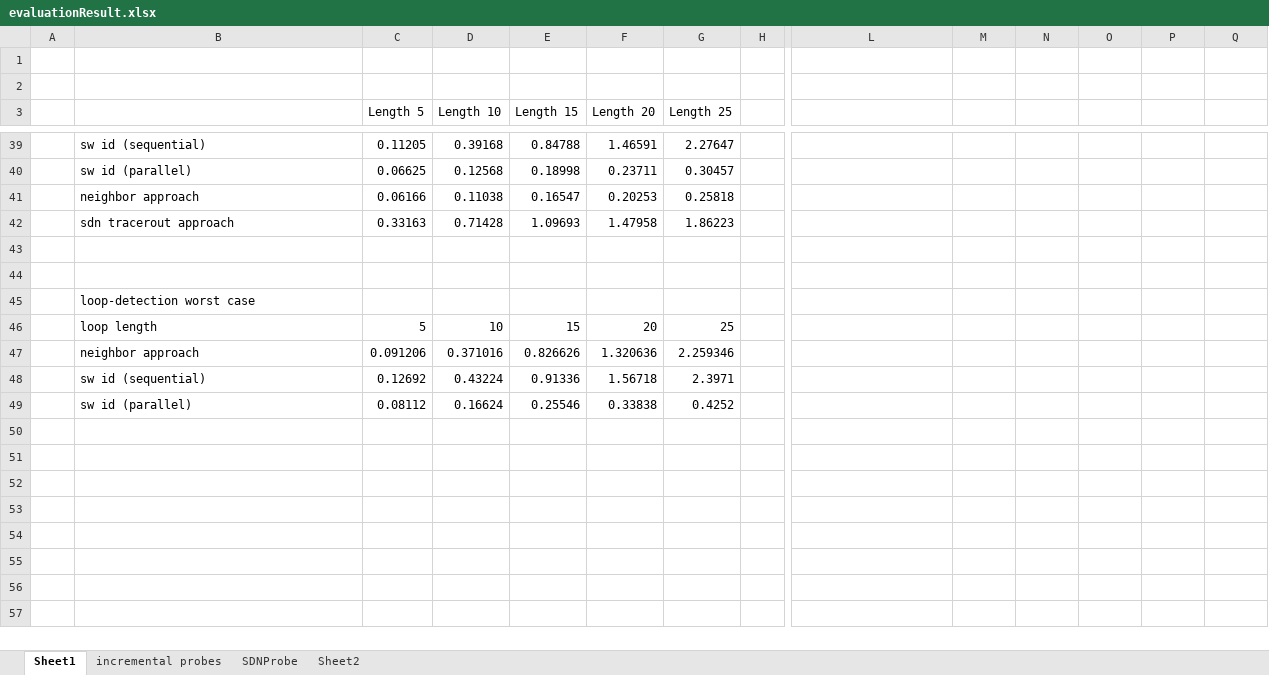
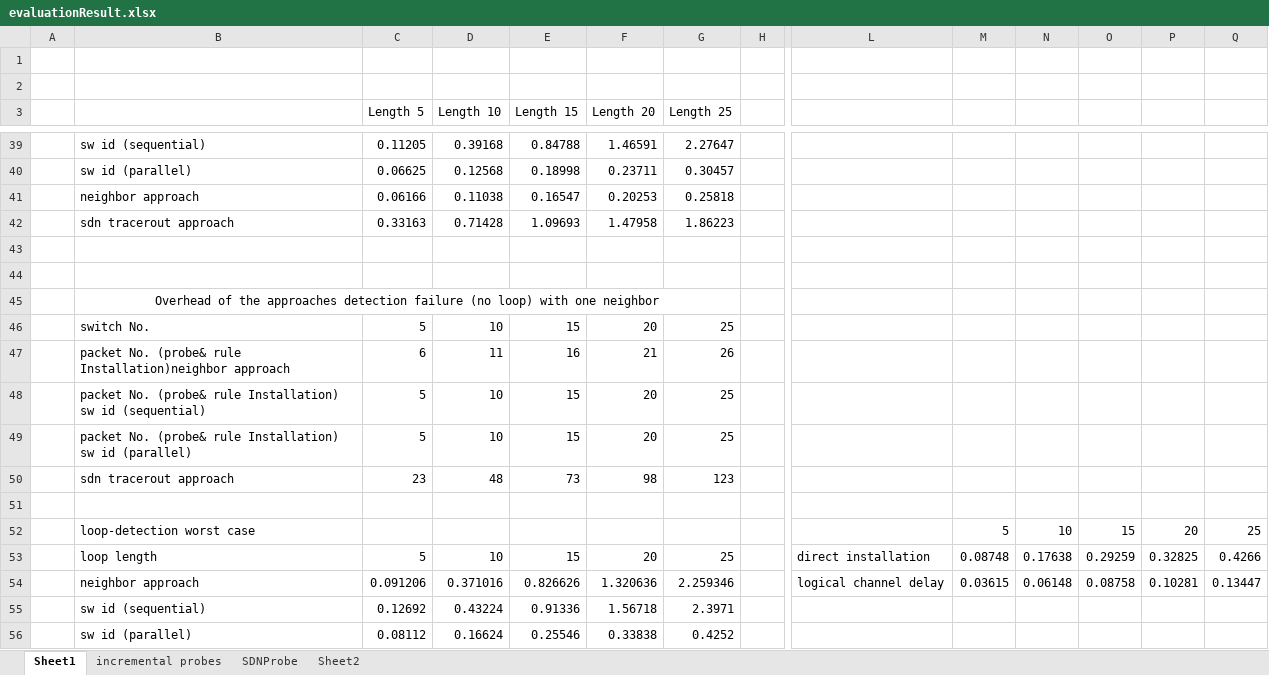
Before and after one commit to ramtinaryan/traceroute, an Excel workbook: evaluationResult.xlsx, sheet Sheet1, drawn as a sheet; only a part is shown, gaps mark what is left out; values as stored, in another font and other column widths than the file's, no borders; addresses are those after the commit; rows hold the shown columns only; the diff covers the shown part only; the diff names each change by its address in the sheet, - before the commit and + after, or states it on an @@ line.

```diff
--- a/evaluationResult.xlsx (sheet Sheet1)
+++ b/evaluationResult.xlsx (sheet Sheet1)
-B45: loop-detection worst case
+B45: Overhead of the approaches detection failure (no loop) with one neighbor
-B45 alignment: left
+B45 alignment: center
+B45:G45 merged
-B46: loop length
+B46: switch No.
+row 47:  | packet No. (probe& rule Installation)neighbor approach | 6 | 11 | 16 | 21 | 26
+row 48:  | packet No. (probe& rule Installation) sw id (sequential) | 5 | 10 | 15 | 20 | 25
+row 49:  | packet No. (probe& rule Installation) sw id (parallel) | 5 | 10 | 15 | 20 | 25
+row 50:  | sdn tracerout approach | 23 | 48 | 73 | 98 | 123
-row 51:  | neighbor approach | 0.091206 | 0.371016 | 0.826626 | 1.320636 | 2.259346
+row 51: (empty)
+row 52:  | loop-detection worst case |  |  |  |  |  |  |  | 5 | 10 | 15 | 20 | 25
+row 53:  | loop length | 5 | 10 | 15 | 20 | 25 |  | direct installation | 0.08748 | 0.17638 | 0.29259 | 0.32825 | 0.4266
+row 54:  | neighbor approach | 0.091206 | 0.371016 | 0.826626 | 1.320636 | 2.259346 |  | logical channel delay | 0.03615 | 0.06148 | 0.08758 | 0.10281 | 0.13447
```
Also changed, not shown: 7 added rows and 7 edited cells elsewhere in this sheet, 1 other file.
